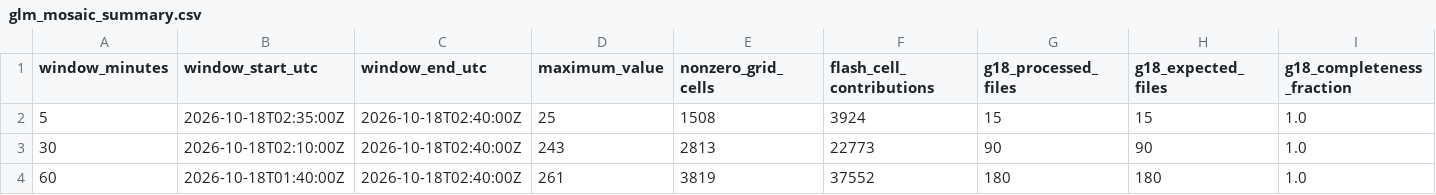
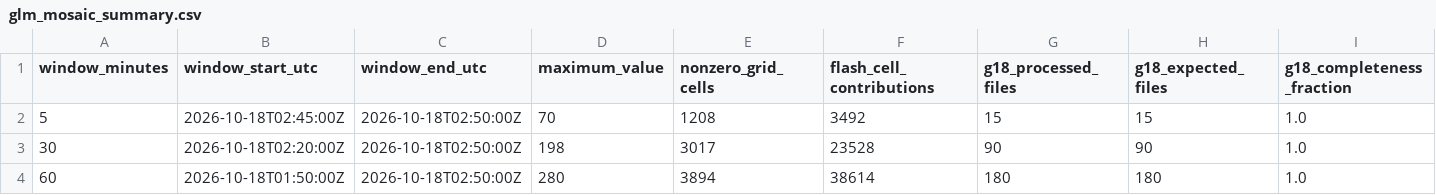
Before and after one commit to andreworrison-cloud/wpc-hydro-dashboard-archive-20261021, a CSV file: static/glm_mosaic_summary.csv, drawn as a sheet; only a part is shown; the diff names each change by its address in the sheet, - before the commit and + after, or states it on an @@ line.

```diff
--- a/static/glm_mosaic_summary.csv
+++ b/static/glm_mosaic_summary.csv
-B2 (window_start_utc): 2026-10-18T02:35:00Z
+B2 (window_start_utc): 2026-10-18T02:45:00Z
-C2:C4 (window_end_utc): 2026-10-18T02:40:00Z
+C2:C4 (window_end_utc): 2026-10-18T02:50:00Z
-D2 (maximum_value): 25
+D2 (maximum_value): 70
-E2 (nonzero_grid_cells): 1508
+E2 (nonzero_grid_cells): 1208
-F2 (flash_cell_contributions): 3924
+F2 (flash_cell_contributions): 3492
-B3 (window_start_utc): 2026-10-18T02:10:00Z
+B3 (window_start_utc): 2026-10-18T02:20:00Z
-D3 (maximum_value): 243
+D3 (maximum_value): 198
-E3 (nonzero_grid_cells): 2813
+E3 (nonzero_grid_cells): 3017
-F3 (flash_cell_contributions): 22773
+F3 (flash_cell_contributions): 23528
-B4 (window_start_utc): 2026-10-18T01:40:00Z
+B4 (window_start_utc): 2026-10-18T01:50:00Z
-D4 (maximum_value): 261
+D4 (maximum_value): 280
-E4 (nonzero_grid_cells): 3819
+E4 (nonzero_grid_cells): 3894
-F4 (flash_cell_contributions): 37552
+F4 (flash_cell_contributions): 38614
```
Also changed, not shown: 8 other files.
